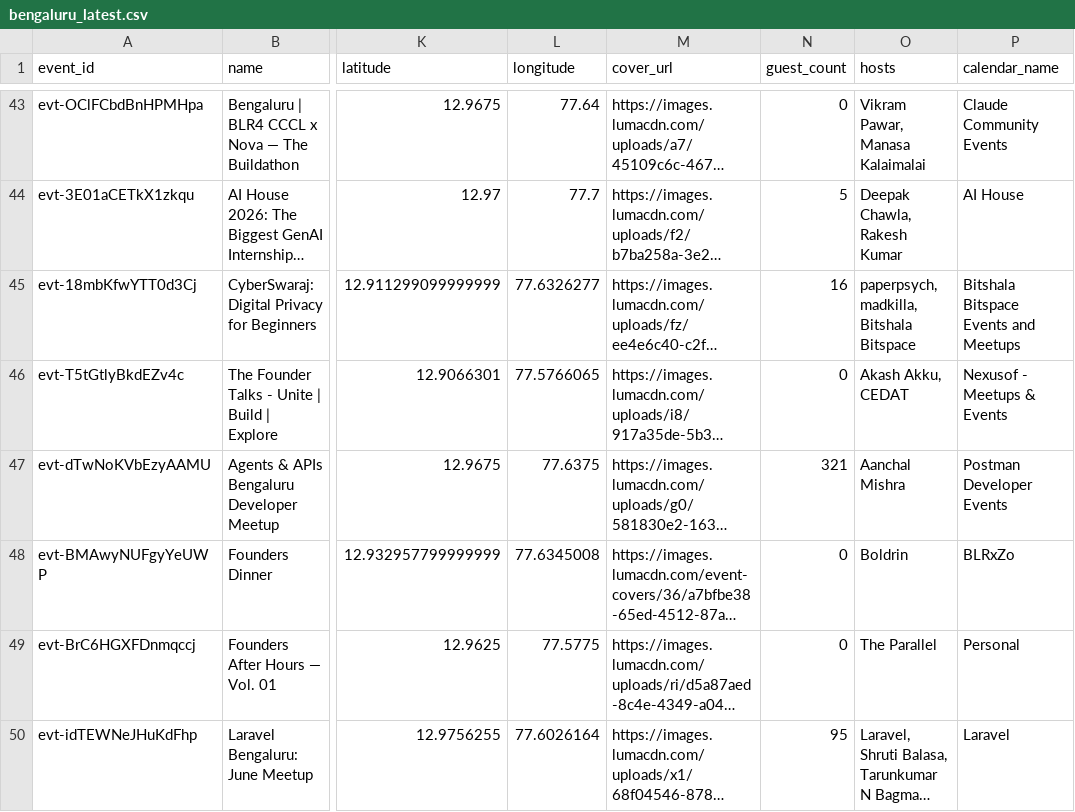
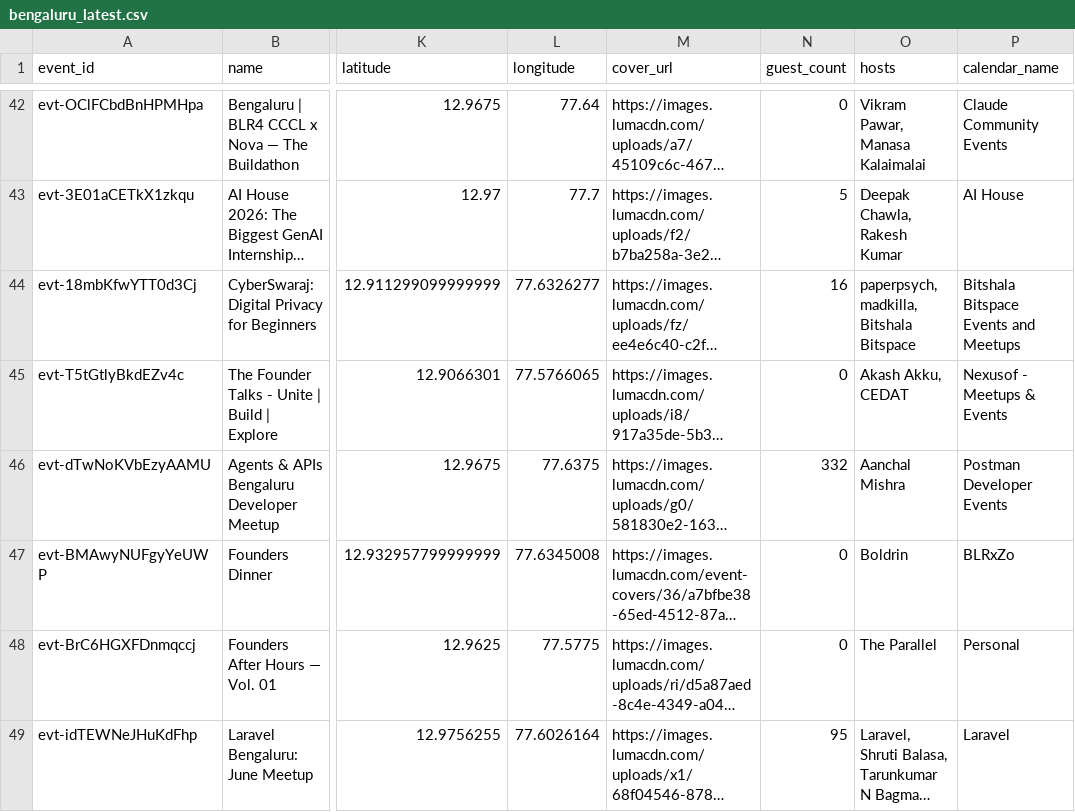
Before and after one commit to himanshusaleria/luma-explore, a CSV file: data/bengaluru_latest.csv, drawn as a sheet; only a part is shown, gaps mark what is left out; long unchanged cells end in …; addresses are those after the commit; the diff covers the shown part only; the diff names each change by its address in the sheet, - before the commit and + after, or states it on an @@ line.

```diff
--- a/data/bengaluru_latest.csv
+++ b/data/bengaluru_latest.csv
-N46 (guest_count): 321
+N46 (guest_count): 332
```
Also changed, not shown: 1 removed row and 11 edited cells elsewhere in this file, data/hyderabad_latest.csv, data/mumbai_latest.csv, 11 other files.
